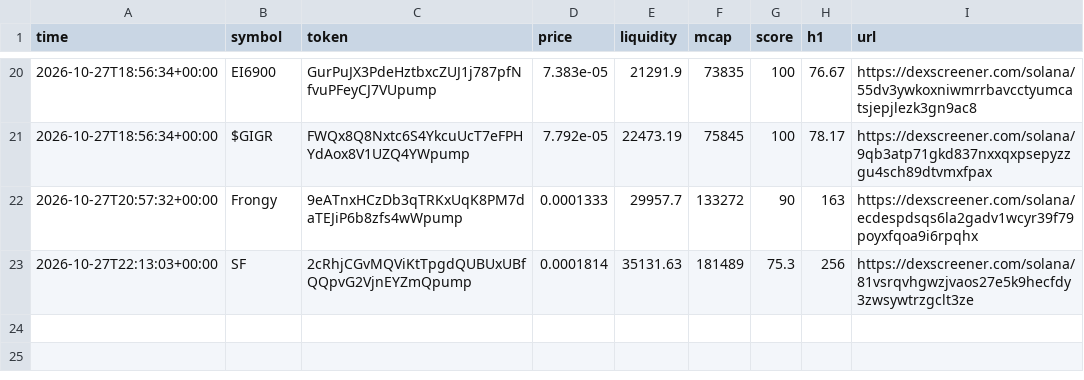
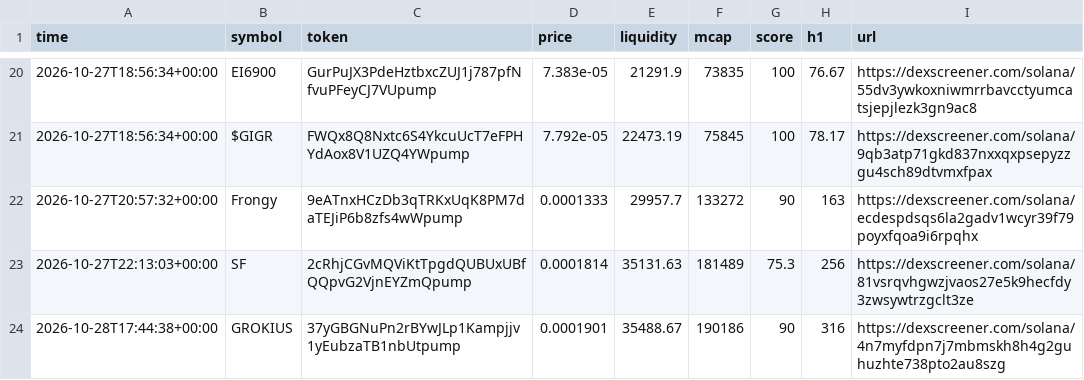
Before and after one commit to SuppleVise/memecoin-scanner, a CSV file: signals_early.csv, drawn as a sheet; only a part is shown, gaps mark what is left out; the diff names each change by its address in the sheet, - before the commit and + after, or states it on an @@ line.

```diff
--- a/signals_early.csv
+++ b/signals_early.csv
+row 24: 2026-10-28T17:44:38+00:00 | GROKIUS | 37yGBGNuPn2rBYwJLp1Kampjjv1yEubzaTB1nbUtpump | 0.0001901 | 35488.67 | 190186 | 90 | 316 | https://dexscreener.com/solana/4n7myfdpn7j7mbmskh8h4g2guhuzhte738pto2au8szg
```
Also changed, not shown: paper_journal_early.csv, paper_journal_early_all.csv, 9 other files.
